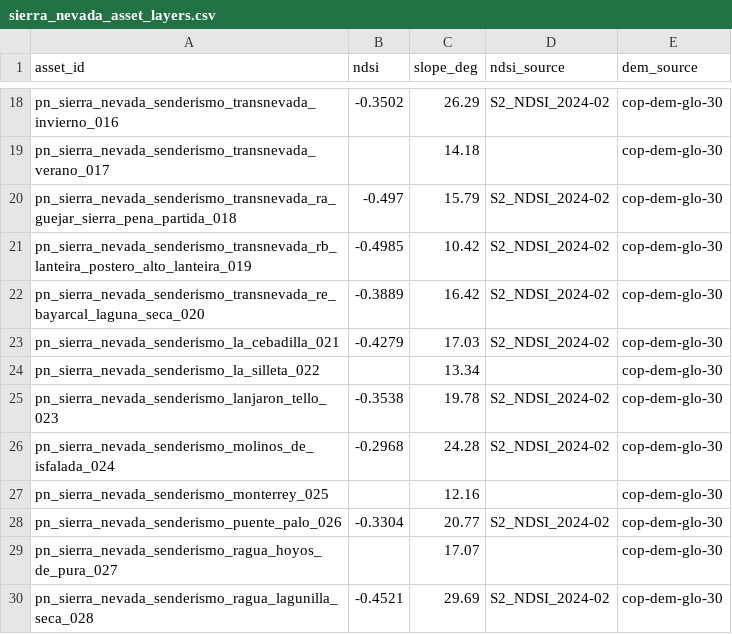
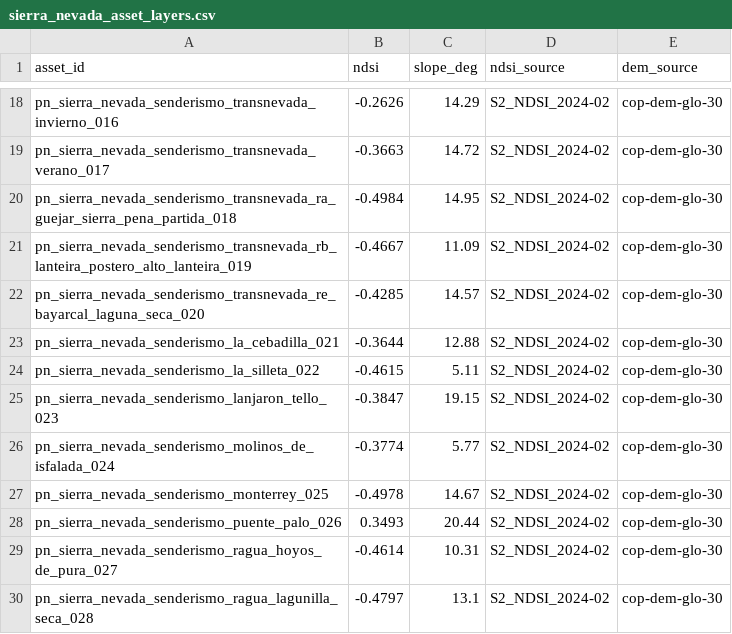
Before and after one commit to soroushkarahrodi79-oss/snto-alpine, a CSV file: clean_assets/sierra_nevada_asset_layers.csv, drawn as a sheet; only a part is shown, gaps mark what is left out; the diff covers the shown part only; the diff names each change by its address in the sheet, - before the commit and + after, or states it on an @@ line.

```diff
--- a/clean_assets/sierra_nevada_asset_layers.csv
+++ b/clean_assets/sierra_nevada_asset_layers.csv
-B18 (ndsi): -0.3502
+B18 (ndsi): -0.2626
-C18 (slope_deg): 26.29
+C18 (slope_deg): 14.29
-B19 (ndsi): (empty)
+B19 (ndsi): -0.3663
-C19 (slope_deg): 14.18
+C19 (slope_deg): 14.72
-D19 (ndsi_source): (empty)
+D19 (ndsi_source): S2_NDSI_2024-02
-B20 (ndsi): -0.497
+B20 (ndsi): -0.4984
-C20 (slope_deg): 15.79
+C20 (slope_deg): 14.95
-B21 (ndsi): -0.4985
+B21 (ndsi): -0.4667
-C21 (slope_deg): 10.42
+C21 (slope_deg): 11.09
-B22 (ndsi): -0.3889
+B22 (ndsi): -0.4285
-C22 (slope_deg): 16.42
+C22 (slope_deg): 14.57
-B23 (ndsi): -0.4279
+B23 (ndsi): -0.3644
-C23 (slope_deg): 17.03
+C23 (slope_deg): 12.88
-B24 (ndsi): (empty)
+B24 (ndsi): -0.4615
-C24 (slope_deg): 13.34
+C24 (slope_deg): 5.11
-D24 (ndsi_source): (empty)
+D24 (ndsi_source): S2_NDSI_2024-02
-B25 (ndsi): -0.3538
+B25 (ndsi): -0.3847
-C25 (slope_deg): 19.78
+C25 (slope_deg): 19.15
-B26 (ndsi): -0.2968
+B26 (ndsi): -0.3774
-C26 (slope_deg): 24.28
+C26 (slope_deg): 5.77
-B27 (ndsi): (empty)
+B27 (ndsi): -0.4978
-C27 (slope_deg): 12.16
+C27 (slope_deg): 14.67
-D27 (ndsi_source): (empty)
+D27 (ndsi_source): S2_NDSI_2024-02
-B28 (ndsi): -0.3304
+B28 (ndsi): 0.3493
-C28 (slope_deg): 20.77
+C28 (slope_deg): 20.44
-B29 (ndsi): (empty)
+B29 (ndsi): -0.4614
-C29 (slope_deg): 17.07
+C29 (slope_deg): 10.31
-D29 (ndsi_source): (empty)
+D29 (ndsi_source): S2_NDSI_2024-02
-B30 (ndsi): -0.4521
+B30 (ndsi): -0.4797
-C30 (slope_deg): 29.69
+C30 (slope_deg): 13.1
```
Also changed, not shown: 83 edited cells elsewhere in this file, 7 other files.
